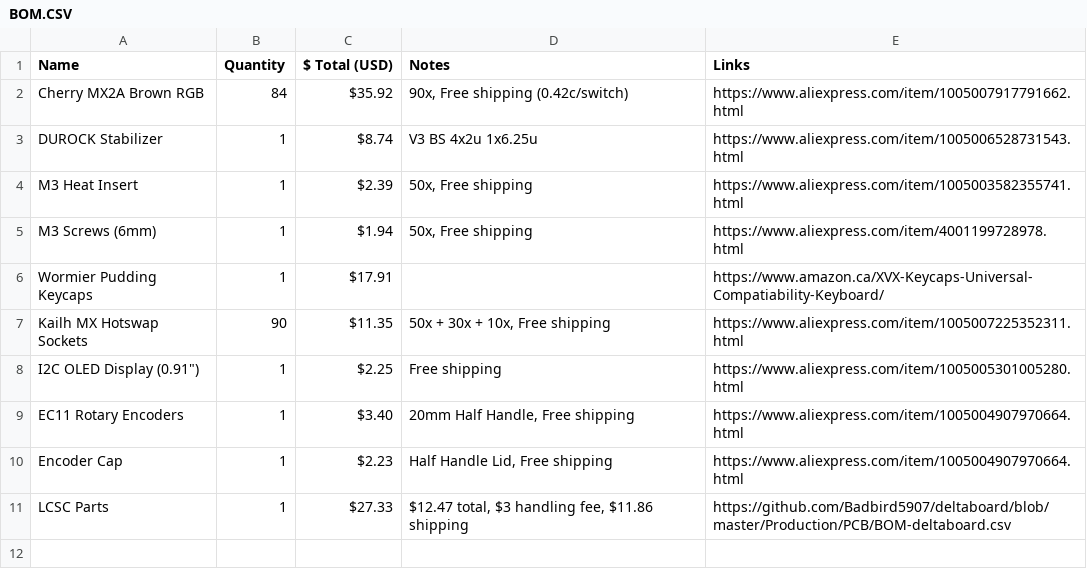
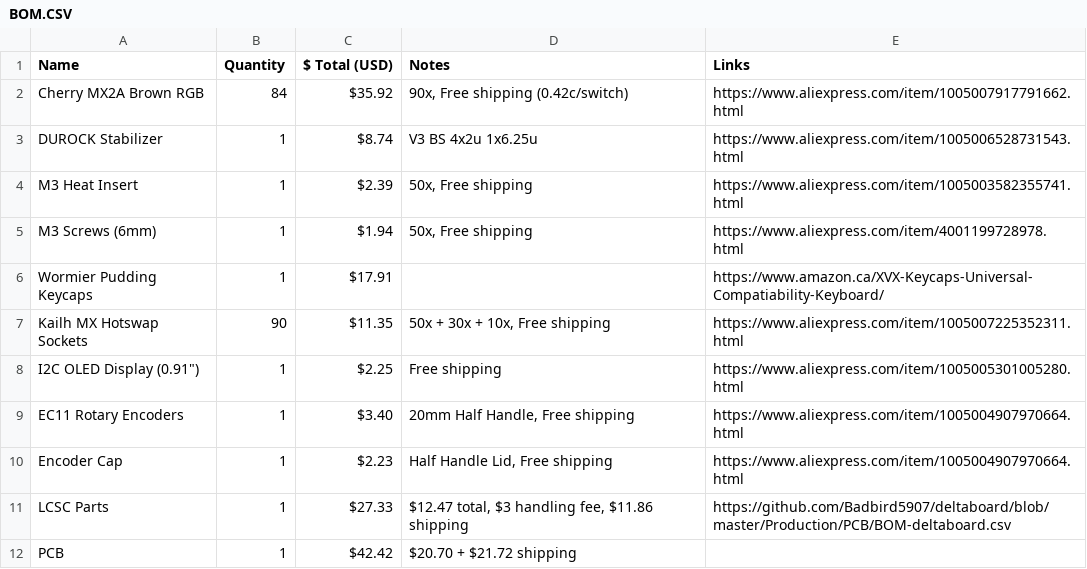
Before and after one commit to Badbird5907/deltaboard, a CSV file: BOM.CSV, drawn as a sheet; the diff names each change by its address in the sheet, - before the commit and + after, or states it on an @@ line.

Commit message:
Add PCB item with cost and shipping details

```diff
--- a/BOM.CSV
+++ b/BOM.CSV
+row 12: PCB | 1 | $42.42 | $20.70 + $21.72 shipping
```
